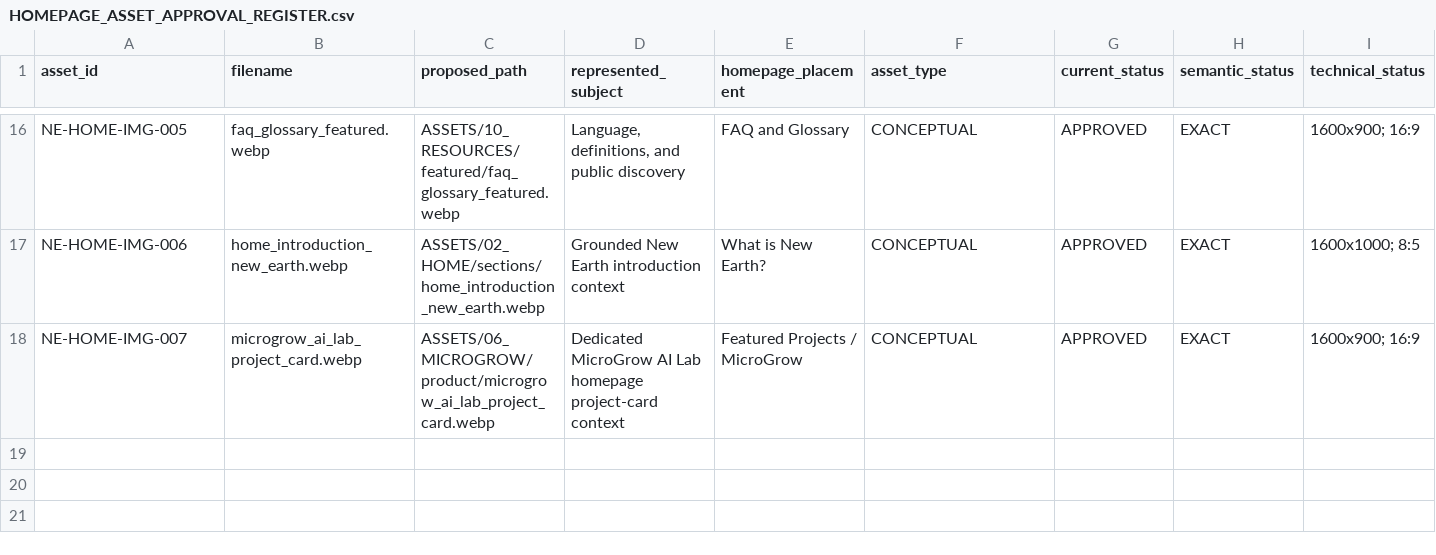
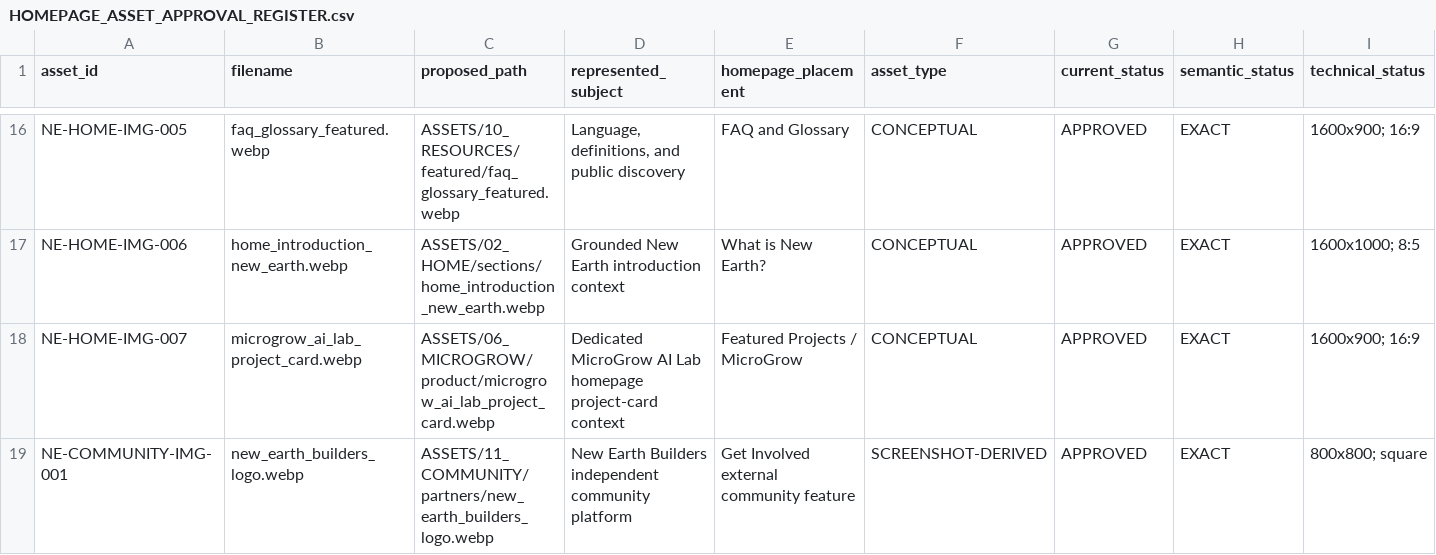
Before and after one commit to ellisp832019/new_earth_website, a CSV file: 01_STRATEGY/WA-04/HOMEPAGE_ASSET_APPROVAL_REGISTER.csv, drawn as a sheet; only a part is shown, gaps mark what is left out; rows hold the shown columns only; the diff names each change by its address in the sheet, - before the commit and + after, or states it on an @@ line.

Commit message:
content: integrate approved New Earth Builders pathway

```diff
--- a/01_STRATEGY/WA-04/HOMEPAGE_ASSET_APPROVAL_REGISTER.csv
+++ b/01_STRATEGY/WA-04/HOMEPAGE_ASSET_APPROVAL_REGISTER.csv
+row 19: NE-COMMUNITY-IMG-001 | new_earth_builders_logo.webp | ASSETS/11_COMMUNITY/partners/new_earth_builders_logo.webp | New Earth Builders independent community platform | Get Involved external community feature | SCREENSHOT-DERIVED | APPROVED | EXACT | 800x800; square
```
Also changed, not shown: 01_STRATEGY/WA-04/HOMEPAGE_ASSET_GAP_REGISTER.csv, 01_STRATEGY/WA-04/HOMEPAGE_COMPONENT_MAPPING.csv, 7 other files.
